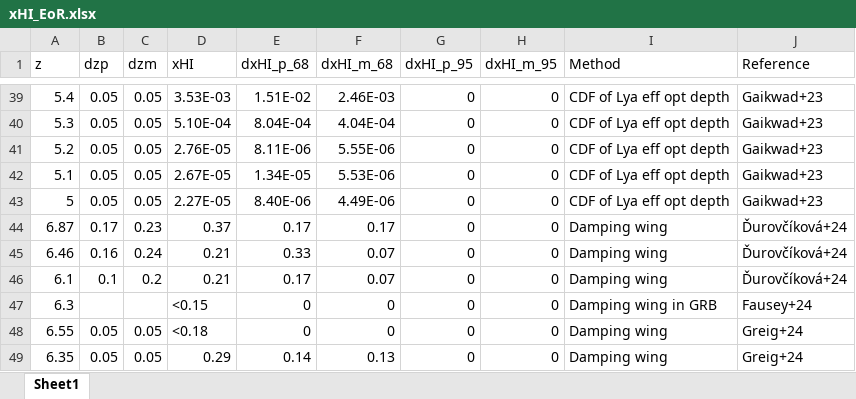
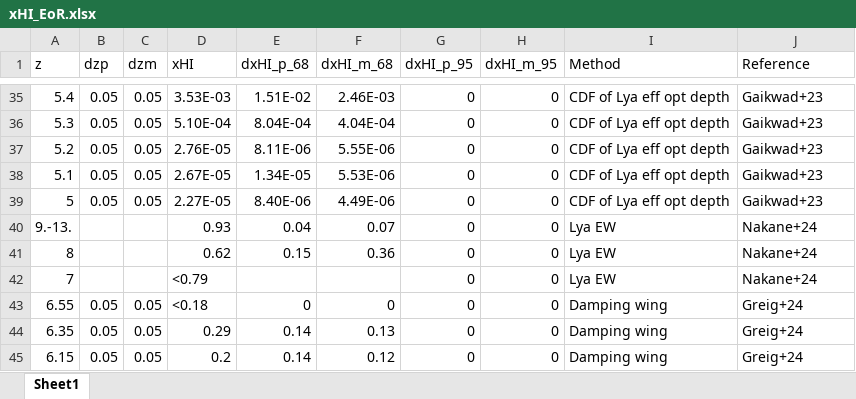
Before and after one commit to tomassoltinsky/tomassoltinsky.github.io, an Excel workbook: datasets/xHI_EoR.xlsx, sheet Sheet1, drawn as a sheet; only a part is shown, gaps mark what is left out; the shorter side is filled out with more unchanged rows; values as stored, in another font and other column widths than the file's, no borders; removed rows and columns are numbered as before the commit, all else as after; the diff covers the shown part only; the diff names each change by its address in the sheet, - before the commit and + after, or states it on an @@ line.

```diff
--- a/datasets/xHI_EoR.xlsx (sheet Sheet1)
+++ b/datasets/xHI_EoR.xlsx (sheet Sheet1)
@@ row 44 moved to row 49: 6.87 @@
@@ row 45 moved to row 50: 6.46 @@
@@ row 46 moved to row 51: 6.1 @@
-row 47: 6.3 |  |  | <0.15 | 0 | 0 | 0 | 0 | Damping wing in GRB | Fausey+24
+row 40: 9.-13. |  |  | 0.93 | 0.04 | 0.07 | 0 | 0 | Lya EW | Nakane+24
+row 41: 8 |  |  | 0.62 | 0.15 | 0.36 | 0 | 0 | Lya EW | Nakane+24
+row 42: 7 |  |  | <0.79 |  |  | 0 | 0 | Lya EW | Nakane+24
```
Also changed, not shown: 8 added rows and 4 removed rows elsewhere in this sheet.
